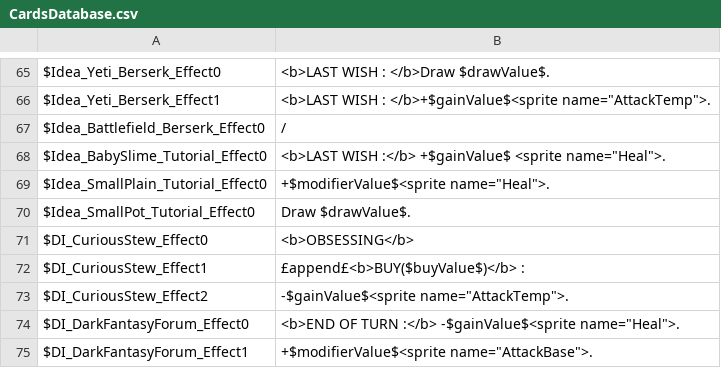
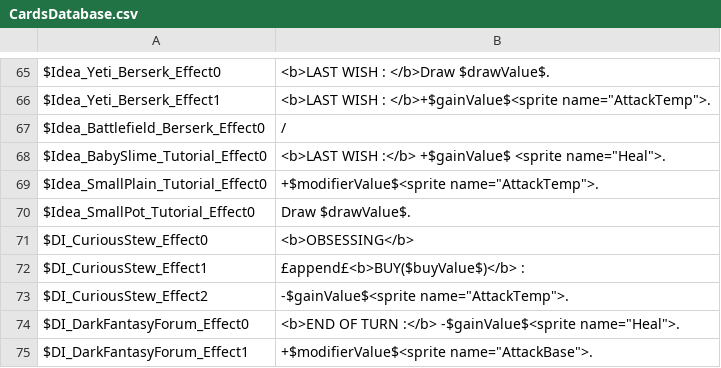
Before and after one commit to thomasdepraz/TaleTellerRepo, a CSV file: TaleTeller Prototypes/Assets/Localization/Files/CardsDatabase.csv, drawn as a sheet; only a part is shown, gaps mark what is left out.

```diff
--- a/TaleTeller Prototypes/Assets/Localization/Files/CardsDatabase.csv
+++ b/TaleTeller Prototypes/Assets/Localization/Files/CardsDatabase.csv
@@ -68,3 +68,3 @@ $Idea_Battlefield_Berserk_Effect0	/
 $Idea_BabySlime_Tutorial_Effect0	<b>LAST WISH :</b> +$gainValue$ <sprite name="Heal">.
-$Idea_SmallPlain_Tutorial_Effect0	+$modifierValue$<sprite name="Heal">.
+$Idea_SmallPlain_Tutorial_Effect0	+$modifierValue$<sprite name="AttackTemp">.
 $Idea_SmallPot_Tutorial_Effect0	Draw $drawValue$.
```
Also changed, not shown: 5 other files.
